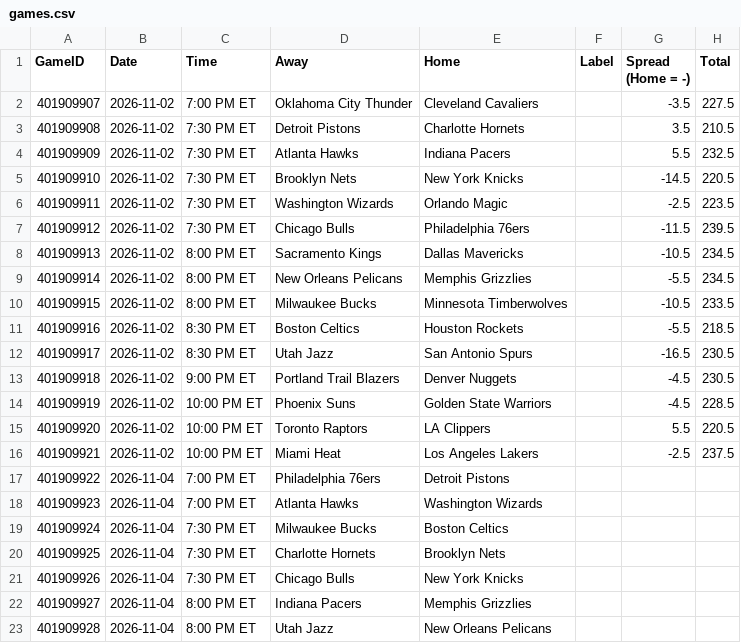
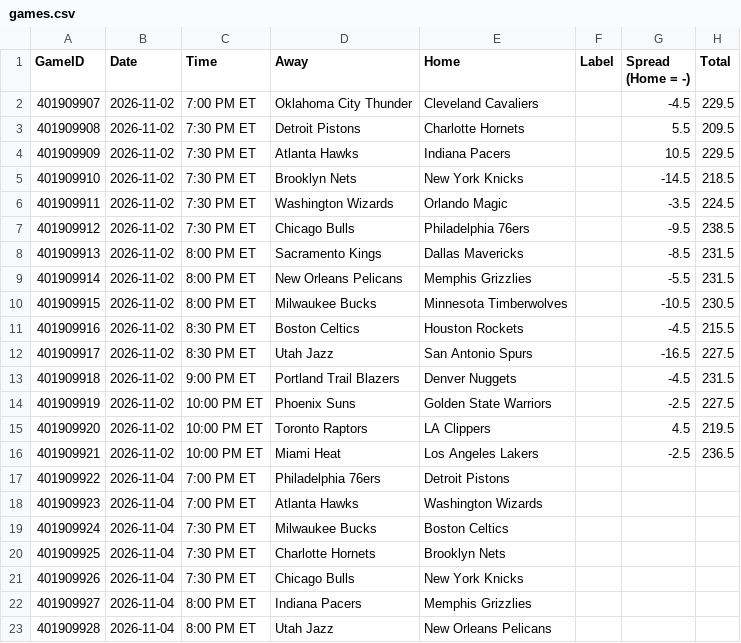
Before and after one commit to lgdsbrand/nba-model, a CSV file: nba/data/games.csv, drawn as a sheet; only a part is shown.

```diff
--- a/nba/data/games.csv
+++ b/nba/data/games.csv
@@ -1,17 +1,17 @@
 GameID,Date,Time,Away,Home,Label,Spread (Home = -),Total
-401909907,2026-11-02,7:00 PM ET,Oklahoma City Thunder,Cleveland Cavaliers,,-3.5,227.5
-401909908,2026-11-02,7:30 PM ET,Detroit Pistons,Charlotte Hornets,,3.5,210.5
-401909909,2026-11-02,7:30 PM ET,Atlanta Hawks,Indiana Pacers,,5.5,232.5
-401909910,2026-11-02,7:30 PM ET,Brooklyn Nets,New York Knicks,,-14.5,220.5
-401909911,2026-11-02,7:30 PM ET,Washington Wizards,Orlando Magic,,-2.5,223.5
-401909912,2026-11-02,7:30 PM ET,Chicago Bulls,Philadelphia 76ers,,-11.5,239.5
-401909913,2026-11-02,8:00 PM ET,Sacramento Kings,Dallas Mavericks,,-10.5,234.5
-401909914,2026-11-02,8:00 PM ET,New Orleans Pelicans,Memphis Grizzlies,,-5.5,234.5
-401909915,2026-11-02,8:00 PM ET,Milwaukee Bucks,Minnesota Timberwolves,,-10.5,233.5
-401909916,2026-11-02,8:30 PM ET,Boston Celtics,Houston Rockets,,-5.5,218.5
-401909917,2026-11-02,8:30 PM ET,Utah Jazz,San Antonio Spurs,,-16.5,230.5
-401909918,2026-11-02,9:00 PM ET,Portland Trail Blazers,Denver Nuggets,,-4.5,230.5
-401909919,2026-11-02,10:00 PM ET,Phoenix Suns,Golden State Warriors,,-4.5,228.5
-401909920,2026-11-02,10:00 PM ET,Toronto Raptors,LA Clippers,,5.5,220.5
-401909921,2026-11-02,10:00 PM ET,Miami Heat,Los Angeles Lakers,,-2.5,237.5
+401909907,2026-11-02,7:00 PM ET,Oklahoma City Thunder,Cleveland Cavaliers,,-4.5,229.5
+401909908,2026-11-02,7:30 PM ET,Detroit Pistons,Charlotte Hornets,,5.5,209.5
+401909909,2026-11-02,7:30 PM ET,Atlanta Hawks,Indiana Pacers,,10.5,229.5
+401909910,2026-11-02,7:30 PM ET,Brooklyn Nets,New York Knicks,,-14.5,218.5
+401909911,2026-11-02,7:30 PM ET,Washington Wizards,Orlando Magic,,-3.5,224.5
+401909912,2026-11-02,7:30 PM ET,Chicago Bulls,Philadelphia 76ers,,-9.5,238.5
+401909913,2026-11-02,8:00 PM ET,Sacramento Kings,Dallas Mavericks,,-8.5,231.5
+401909914,2026-11-02,8:00 PM ET,New Orleans Pelicans,Memphis Grizzlies,,-5.5,231.5
+401909915,2026-11-02,8:00 PM ET,Milwaukee Bucks,Minnesota Timberwolves,,-10.5,230.5
+401909916,2026-11-02,8:30 PM ET,Boston Celtics,Houston Rockets,,-4.5,215.5
+401909917,2026-11-02,8:30 PM ET,Utah Jazz,San Antonio Spurs,,-16.5,227.5
+401909918,2026-11-02,9:00 PM ET,Portland Trail Blazers,Denver Nuggets,,-4.5,231.5
+401909919,2026-11-02,10:00 PM ET,Phoenix Suns,Golden State Warriors,,-2.5,227.5
+401909920,2026-11-02,10:00 PM ET,Toronto Raptors,LA Clippers,,4.5,219.5
+401909921,2026-11-02,10:00 PM ET,Miami Heat,Los Angeles Lakers,,-2.5,236.5
 401909922,2026-11-04,7:00 PM ET,Philadelphia 76ers,Detroit Pistons,,,
```
Also changed, not shown: 3 other files.
